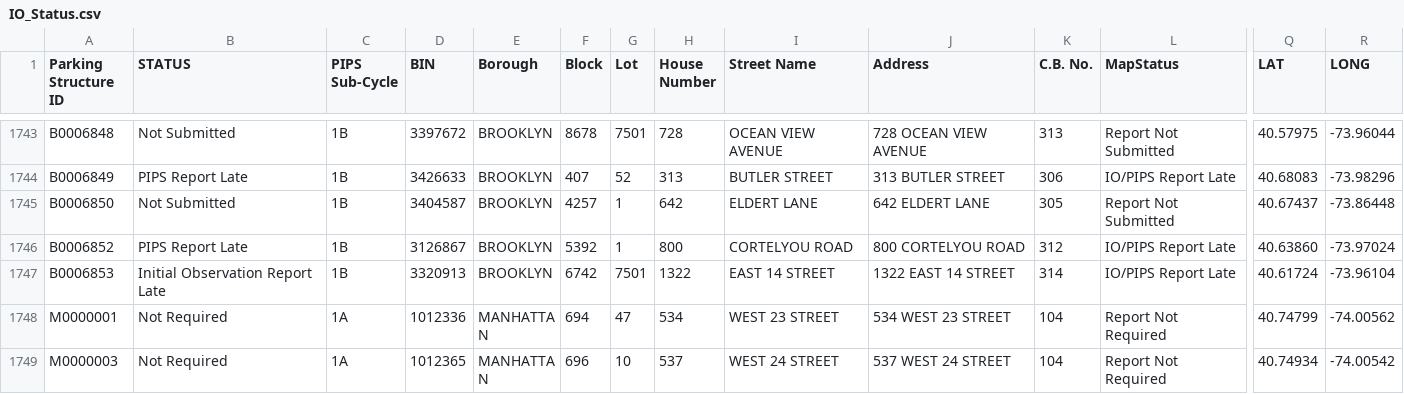
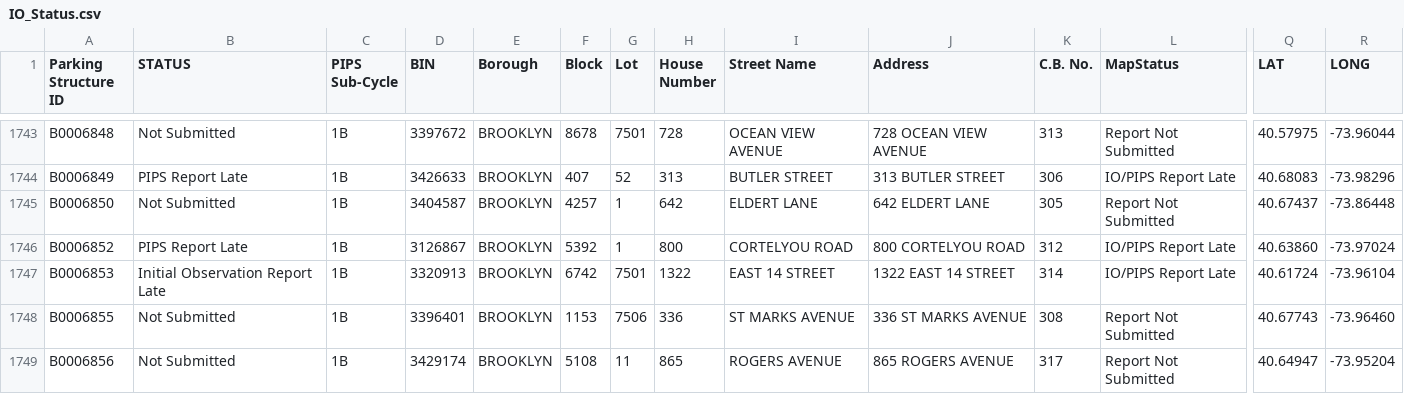
Before and after one commit to NYCDOB/ParkingStructures_InitialObservationReports, a CSV file: data/IO_Status.csv, drawn as a sheet; only a part is shown, gaps mark what is left out; the shorter side is filled out with more unchanged rows; rows hold the shown columns only; the diff covers the shown part only; the diff names each change by its address in the sheet, - before the commit and + after, or states it on an @@ line.

Commit message:
update from script Tue 12/09/2025  6:51:37.76, 6020 rows

```diff
--- a/data/IO_Status.csv
+++ b/data/IO_Status.csv
+row 1748: B0006855 | Not Submitted | 1B | 3396401 | BROOKLYN | 1153 | 7506 | 336 | ST MARKS AVENUE | 336 ST MARKS AVENUE | 308 | Report Not Submitted | 40.67743 | -73.96460
+row 1749: B0006856 | Not Submitted | 1B | 3429174 | BROOKLYN | 5108 | 11 | 865 | ROGERS AVENUE | 865 ROGERS AVENUE | 317 | Report Not Submitted | 40.64947 | -73.95204
```
Also changed, not shown: 2 added rows and 17 edited cells elsewhere in this file.
